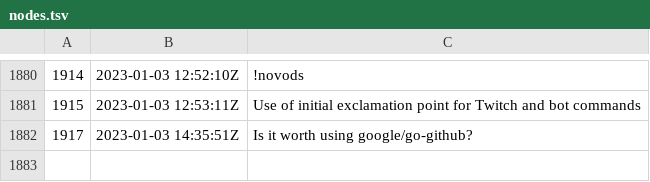
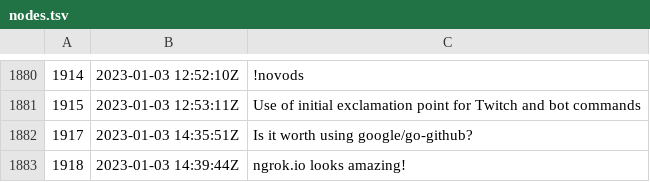
Before and after one commit to rwxrob/zet, a TSV file: docs/dex/nodes.tsv, drawn as a sheet; only a part is shown, gaps mark what is left out; the diff names each change by its address in the sheet, - before the commit and + after, or states it on an @@ line.

Commit message:
ngrok.io looks amazing!

```diff
--- a/docs/dex/nodes.tsv
+++ b/docs/dex/nodes.tsv
+row 1883: 1918 | 2023-01-03 14:39:44Z | ngrok.io looks amazing!
```
Also changed, not shown: 3 other files.
